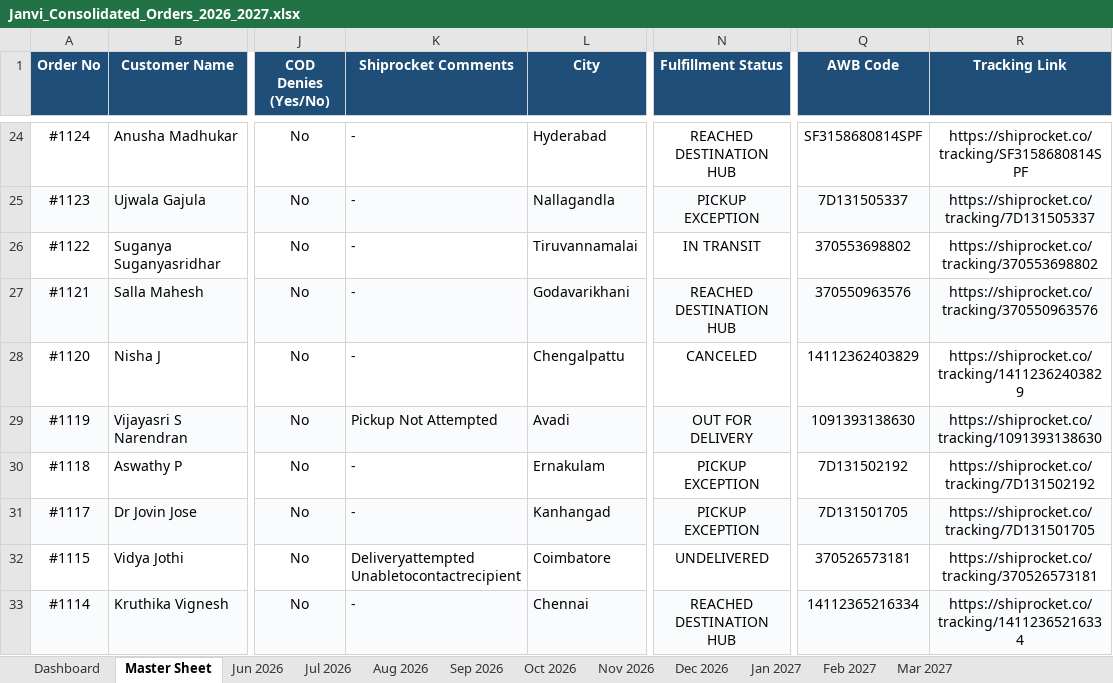
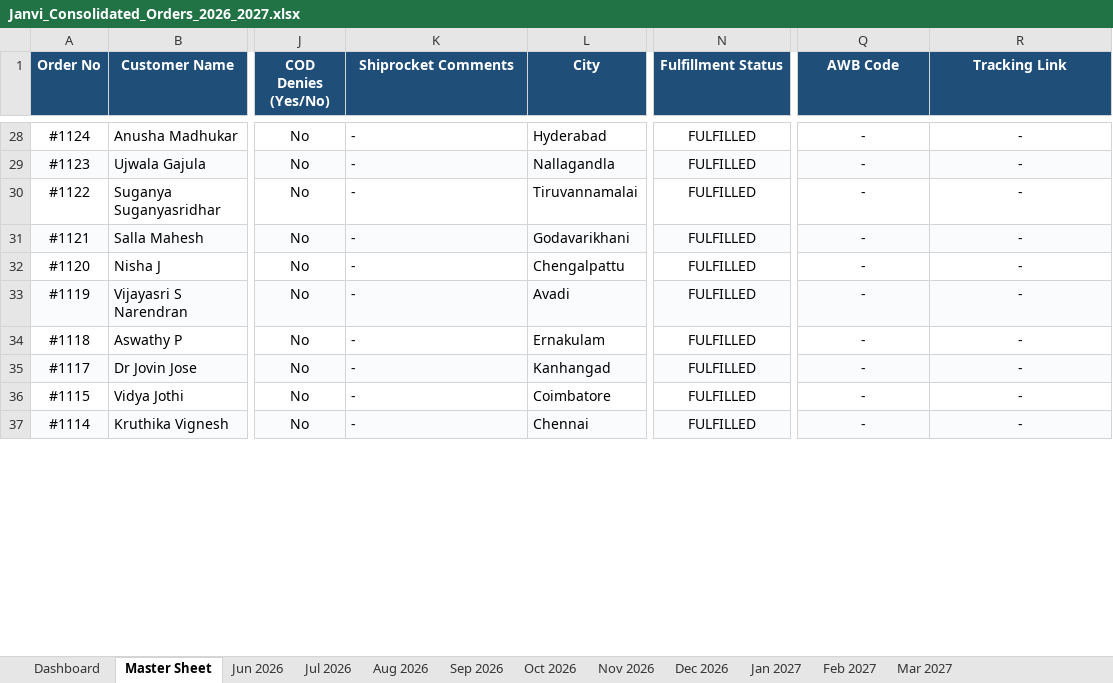
Before and after one commit to nrm-web/JANVI-AIKA-Website-Orders, an Excel workbook: Janvi_Consolidated_Orders_2026_2027.xlsx, sheet Master Sheet, drawn as a sheet; only a part is shown, gaps mark what is left out; values as stored, in another font and other column widths than the file's, no borders; addresses are those after the commit; the diff covers the shown part only; the diff names each change by its address in the sheet, - before the commit and + after, or states it on an @@ line.

Commit message:
Manual run: Sync latest Shopify/Shiprocket order data and push to Vercel

```diff
--- a/Janvi_Consolidated_Orders_2026_2027.xlsx (sheet Master Sheet)
+++ b/Janvi_Consolidated_Orders_2026_2027.xlsx (sheet Master Sheet)
-N28 (Fulfillment Status): REACHED DESTINATION HUB
+N28 (Fulfillment Status): FULFILLED
-Q28 (AWB Code): SF3158680814SPF
+Q28 (AWB Code): -
-R28 (Tracking Link): https://shiprocket.co/tracking/SF3158680814SPF
+R28 (Tracking Link): -
-N29 (Fulfillment Status): PICKUP EXCEPTION
+N29 (Fulfillment Status): FULFILLED
-Q29 (AWB Code): 7D131505337
+Q29 (AWB Code): -
-R29 (Tracking Link): https://shiprocket.co/tracking/7D131505337
+R29 (Tracking Link): -
-N30 (Fulfillment Status): IN TRANSIT
+N30 (Fulfillment Status): FULFILLED
-Q30 (AWB Code): 370553698802
+Q30 (AWB Code): -
-R30 (Tracking Link): https://shiprocket.co/tracking/370553698802
+R30 (Tracking Link): -
-N31 (Fulfillment Status): REACHED DESTINATION HUB
+N31 (Fulfillment Status): FULFILLED
-Q31 (AWB Code): 370550963576
+Q31 (AWB Code): -
-R31 (Tracking Link): https://shiprocket.co/tracking/370550963576
+R31 (Tracking Link): -
-N32 (Fulfillment Status): CANCELED
+N32 (Fulfillment Status): FULFILLED
-Q32 (AWB Code): 14112362403829
+Q32 (AWB Code): -
-R32 (Tracking Link): https://shiprocket.co/tracking/14112362403829
+R32 (Tracking Link): -
-K33 (Shiprocket Comments): Pickup Not Attempted
+K33 (Shiprocket Comments): -
-N33 (Fulfillment Status): OUT FOR DELIVERY
+N33 (Fulfillment Status): FULFILLED
-Q33 (AWB Code): 1091393138630
+Q33 (AWB Code): -
-R33 (Tracking Link): https://shiprocket.co/tracking/1091393138630
+R33 (Tracking Link): -
-N34:N35 (Fulfillment Status): PICKUP EXCEPTION
+N34:N35 (Fulfillment Status): FULFILLED
-Q34 (AWB Code): 7D131502192
+Q34 (AWB Code): -
-R34 (Tracking Link): https://shiprocket.co/tracking/7D131502192
+R34 (Tracking Link): -
-Q35 (AWB Code): 7D131501705
+Q35 (AWB Code): -
-R35 (Tracking Link): https://shiprocket.co/tracking/7D131501705
+R35 (Tracking Link): -
-K36 (Shiprocket Comments): Deliveryattempted Unabletocontactrecipient
+K36 (Shiprocket Comments): -
-N36 (Fulfillment Status): UNDELIVERED
+N36 (Fulfillment Status): FULFILLED
-Q36 (AWB Code): 370526573181
+Q36 (AWB Code): -
-R36 (Tracking Link): https://shiprocket.co/tracking/370526573181
+R36 (Tracking Link): -
-N37 (Fulfillment Status): REACHED DESTINATION HUB
+N37 (Fulfillment Status): FULFILLED
-Q37 (AWB Code): 14112365216334
+Q37 (AWB Code): -
-R37 (Tracking Link): https://shiprocket.co/tracking/14112365216334
+R37 (Tracking Link): -
```
Also changed, not shown: 4 added rows and 188 edited cells elsewhere in this sheet, sheet Jul 2026, sheet Jun 2026, sheet Dashboard, 4 other files.
